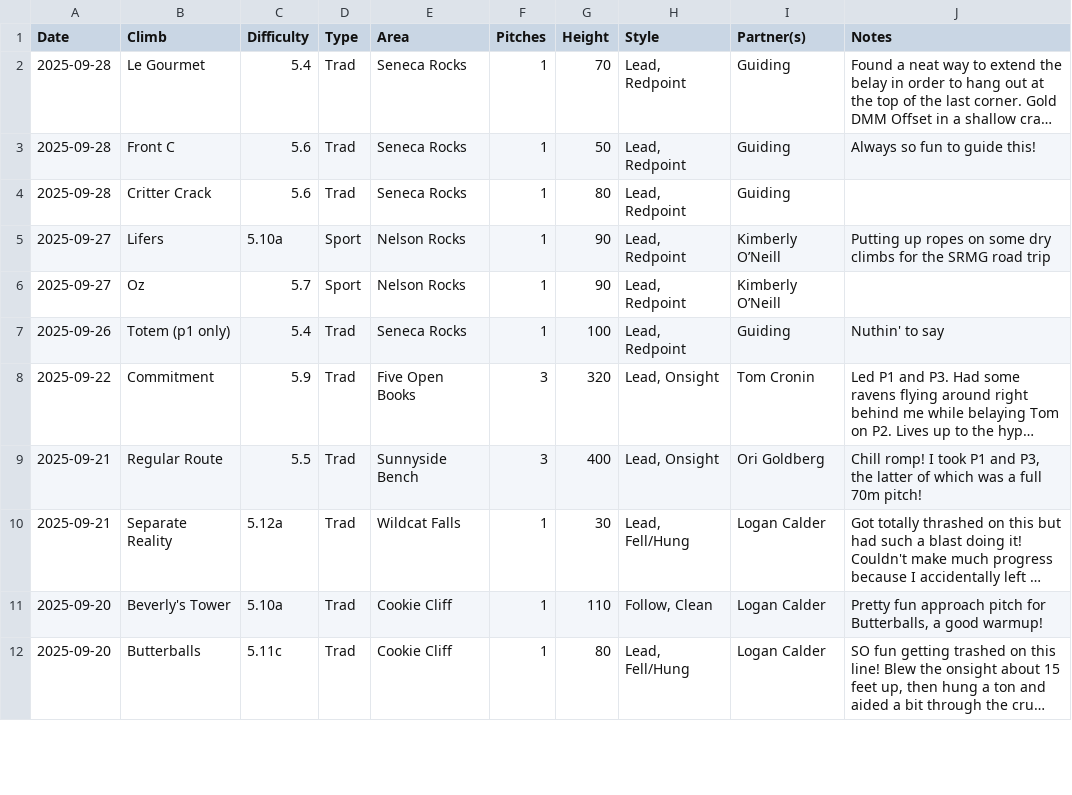
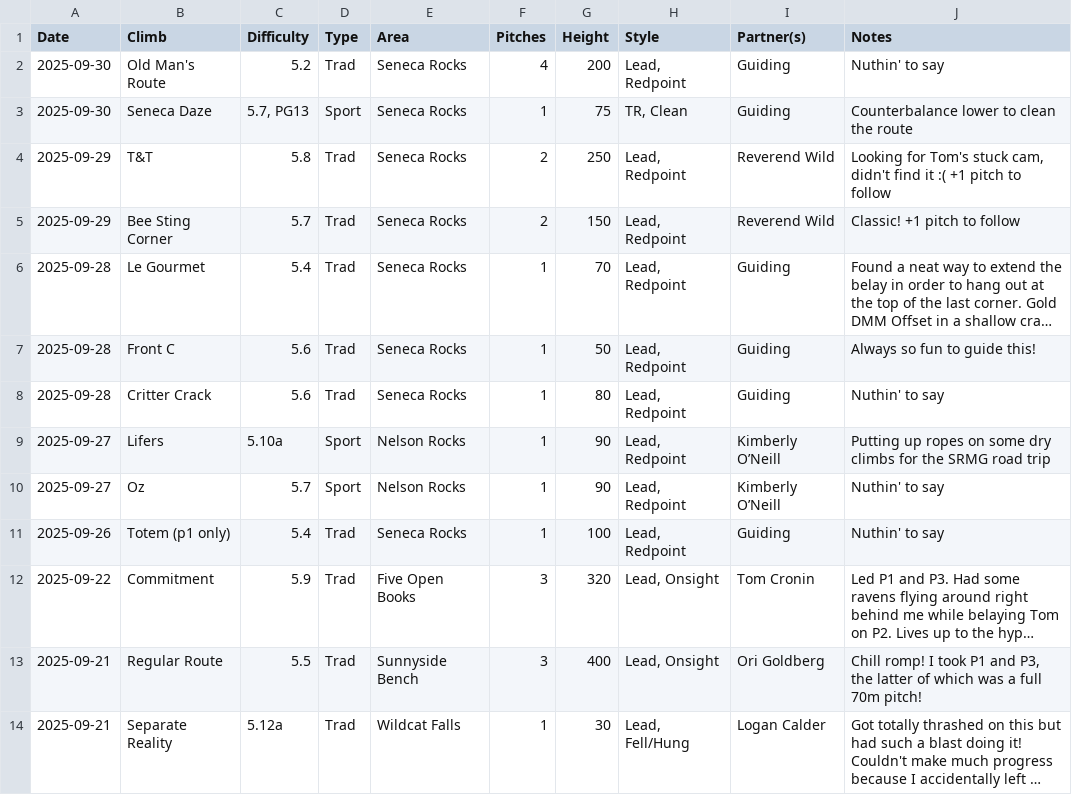
Before and after one commit to achiquit/websitejazzhands, a CSV file: climbing/data/all-ticks.csv, drawn as a sheet; only a part is shown; the shorter side is filled out with more unchanged rows; long unchanged cells end in …; addresses are those after the commit; the diff names each change by its address in the sheet, - before the commit and + after, or states it on an @@ line.

Commit message:
Ticks update

```diff
--- a/climbing/data/all-ticks.csv
+++ b/climbing/data/all-ticks.csv
+row 2: 2025-09-30 | Old Man's Route | 5.2 | Trad | Seneca Rocks | 4 | 200 | Lead, Redpoint | Guiding | Nuthin' to say
+row 3: 2025-09-30 | Seneca Daze | 5.7, PG13 | Sport | Seneca Rocks | 1 | 75 | TR, Clean | Guiding | Counterbalance lower to clean the route
+row 4: 2025-09-29 | T&T | 5.8 | Trad | Seneca Rocks | 2 | 250 | Lead, Redpoint | Reverend Wild | Looking for Tom's stuck cam, didn't find it :( +1 pitch to follow
+row 5: 2025-09-29 | Bee Sting Corner | 5.7 | Trad | Seneca Rocks | 2 | 150 | Lead, Redpoint | Reverend Wild | Classic! +1 pitch to follow
-J8 (Notes): (empty)
+J8 (Notes): Nuthin' to say
-J10 (Notes): (empty)
+J10 (Notes): Nuthin' to say
```
Also changed, not shown: climbing/data/monthly-height.csv, climbing/data/partner-leaderboard.csv, 2 other files.
